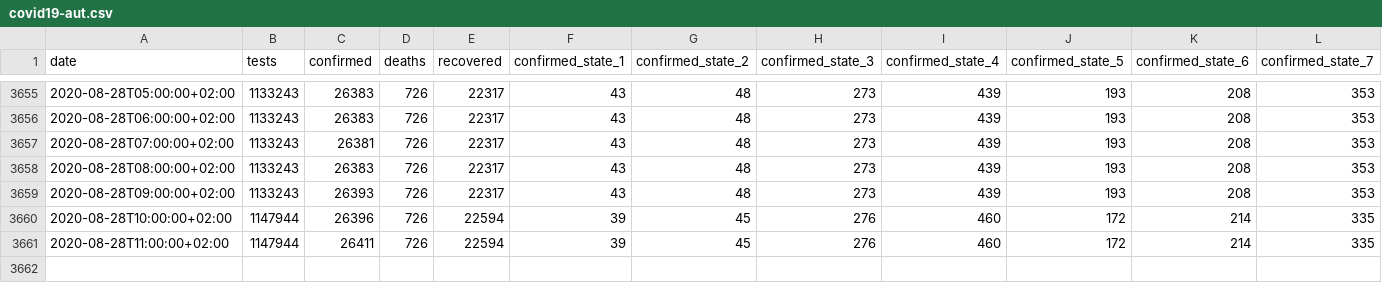
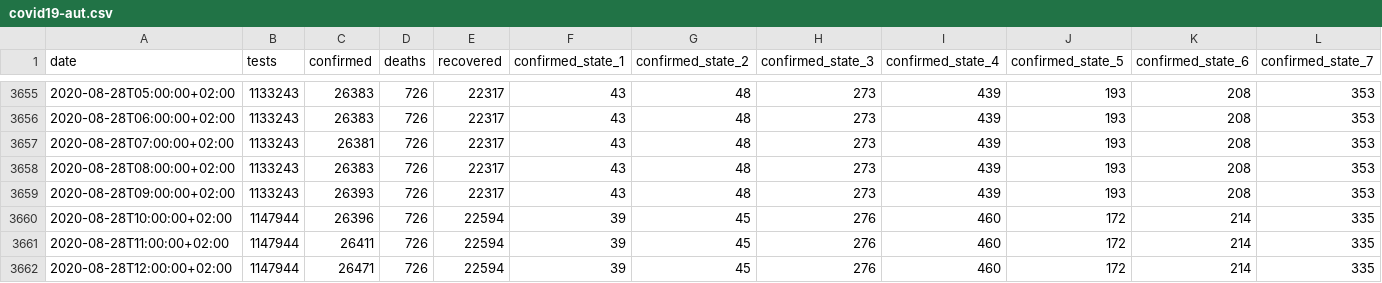
Before and after one commit to zerok/covid19-aut-stats, a CSV file: covid19-aut.csv, drawn as a sheet; only a part is shown, gaps mark what is left out; rows hold the shown columns only; the diff names each change by its address in the sheet, - before the commit and + after, or states it on an @@ line.

```diff
--- a/covid19-aut.csv
+++ b/covid19-aut.csv
+row 3662: 2020-08-28T12:00:00+02:00 | 1147944 | 26471 | 726 | 22594 | 39 | 45 | 276 | 460 | 172 | 214 | 335
```
